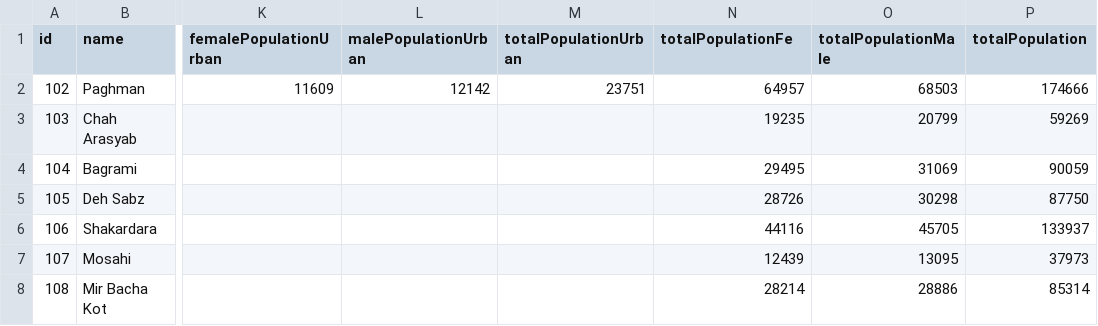
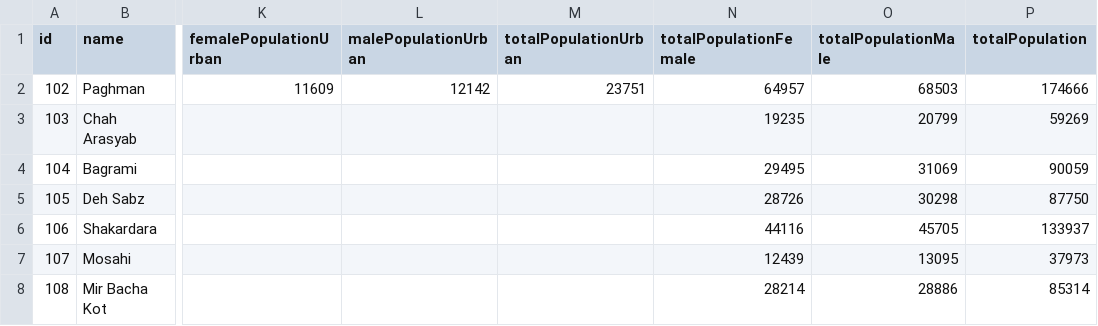
Before and after one commit to nditech/af-elections-data, a CSV file: 2018-wolesi-jirga/districts.csv, drawn as a sheet; only a part is shown, gaps mark what is left out; the diff names each change by its address in the sheet, - before the commit and + after, or states it on an @@ line.

```diff
--- a/2018-wolesi-jirga/districts.csv
+++ b/2018-wolesi-jirga/districts.csv
-N1: totalPopulationFe
+N1: totalPopulationFemale
```
Also changed, not shown: 2018-wolesi-jirga/provinces.csv.
